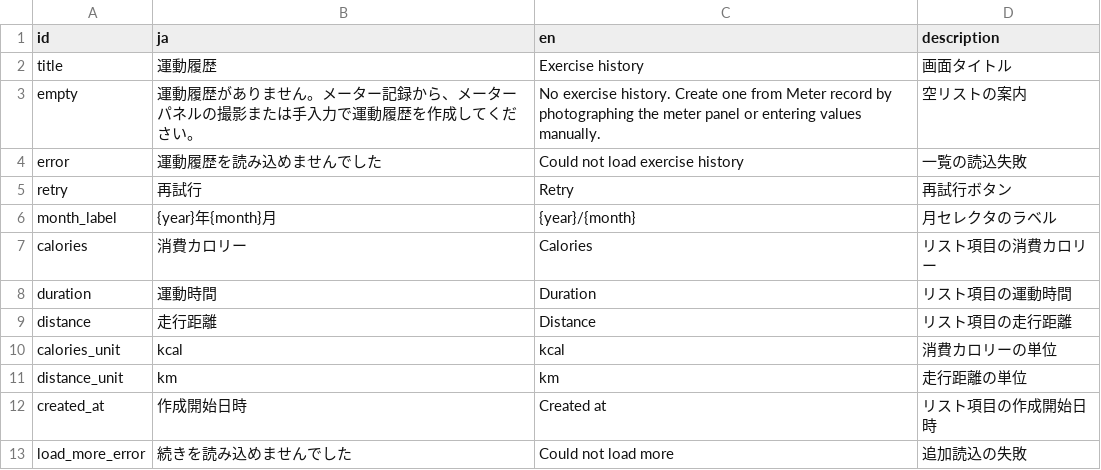
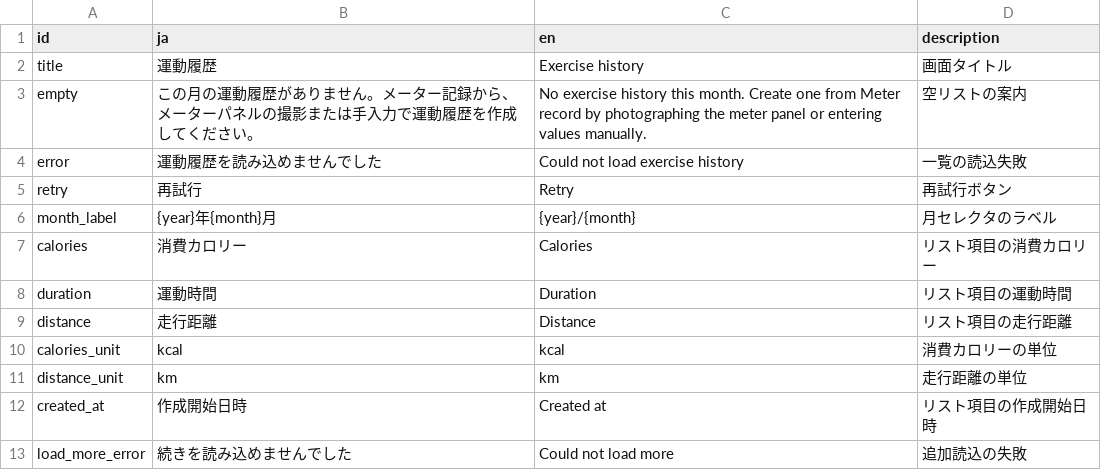
Before and after one commit to madahataraku/CogLog, a CSV file: app_packages/screen/feature/exercise_history/res/strings.csv, drawn as a sheet.

```diff
--- a/app_packages/screen/feature/exercise_history/res/strings.csv
+++ b/app_packages/screen/feature/exercise_history/res/strings.csv
@@ -2,3 +2,3 @@ id,ja,en,description
 title,運動履歴,Exercise history,画面タイトル
-empty,運動履歴がありません。メーター記録から、メーターパネルの撮影または手入力で運動履歴を作成してください。,"No exercise history. Create one from Meter record by photographing the meter panel or entering values manually.",空リストの案内
+empty,この月の運動履歴がありません。メーター記録から、メーターパネルの撮影または手入力で運動履歴を作成してください。,"No exercise history this month. Create one from Meter record by photographing the meter panel or entering values manually.",空リストの案内
 error,運動履歴を読み込めませんでした,Could not load exercise history,一覧の読込失敗
```
Also changed, not shown: 9 other files.
